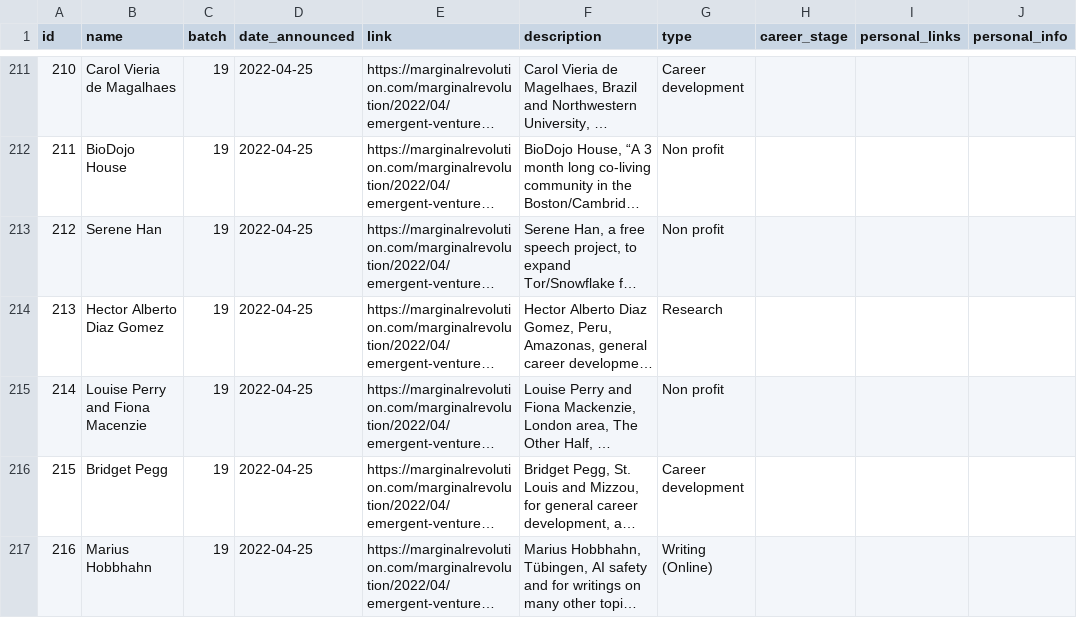
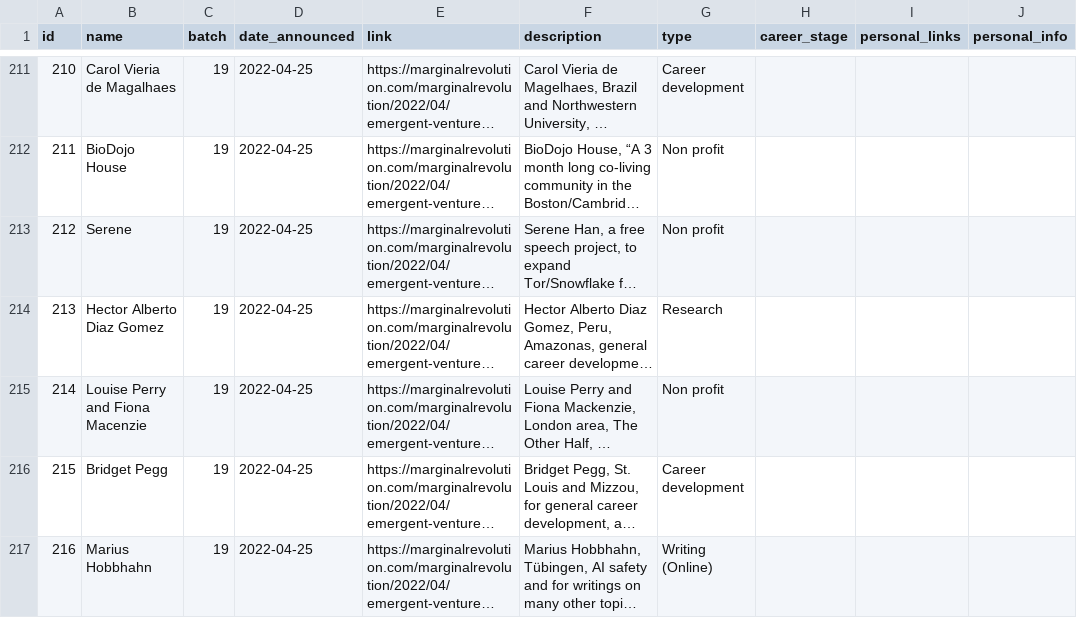
Before and after one commit to nqureshi/ev-search-python, a CSV file: data/ev-winners.csv, drawn as a sheet; only a part is shown, gaps mark what is left out; long unchanged cells end in …; the diff names each change by its address in the sheet, - before the commit and + after, or states it on an @@ line.

Commit message:
data refresh + update model to all-MiniLM-L6-v2 to reduce bundle size

```diff
--- a/data/ev-winners.csv
+++ b/data/ev-winners.csv
-B213 (name): Serene Han
+B213 (name): Serene
```
Also changed, not shown: 4 other files.
